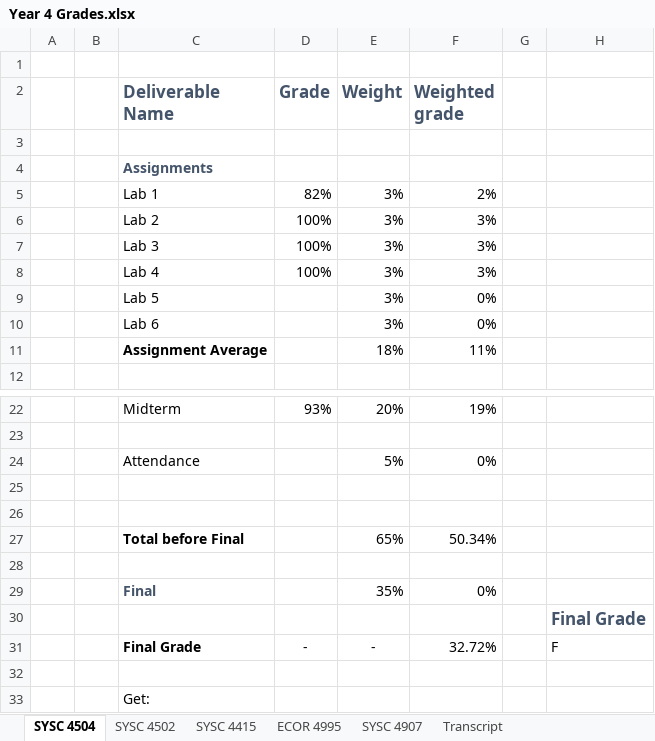
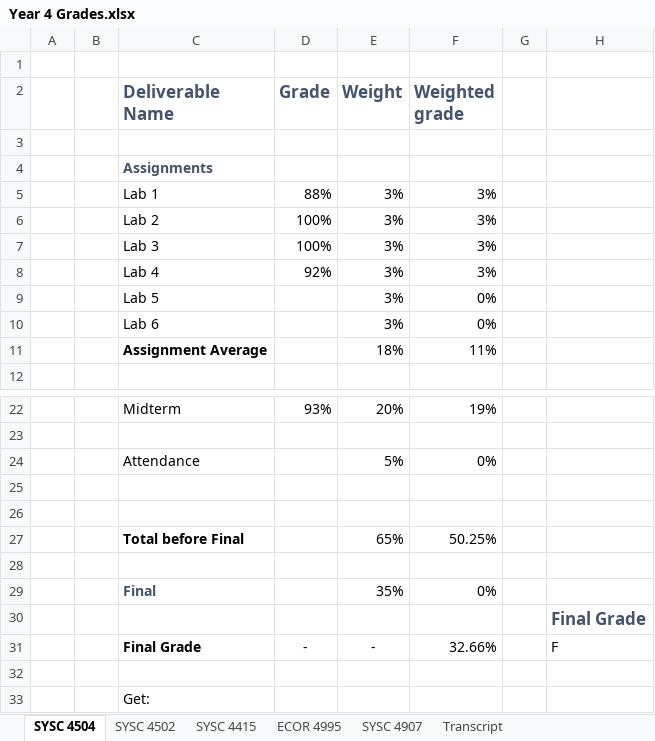
Before and after one commit to itsjustaksh/School, an Excel workbook: Year 4 Grades.xlsx, sheet SYSC 4504, drawn as a sheet; only a part is shown, gaps mark what is left out; values as stored, in another font and other column widths than the file's, no borders; conditional formats not drawn; the diff names each change by its address in the sheet, - before the commit and + after, or states it on an @@ line.

Commit message:
Updated Grades

```diff
--- a/Year 4 Grades.xlsx (sheet SYSC 4504)
+++ b/Year 4 Grades.xlsx (sheet SYSC 4504)
-D5 (Grade): 82%
+D5 (Grade): 88%
-F5 (Weighted grade): 2%
+F5 (Weighted grade): 3%
-D8 (Grade): 100%
+D8 (Grade): 92%
-F27 (Weighted grade): 50.34%
+F27 (Weighted grade): 50.25%
-F31 (Weighted grade): 32.72%
+F31 (Weighted grade): 32.66%
```
Also changed, not shown: sheet ECOR 4995, sheet Transcript, sheet SYSC 4415.
